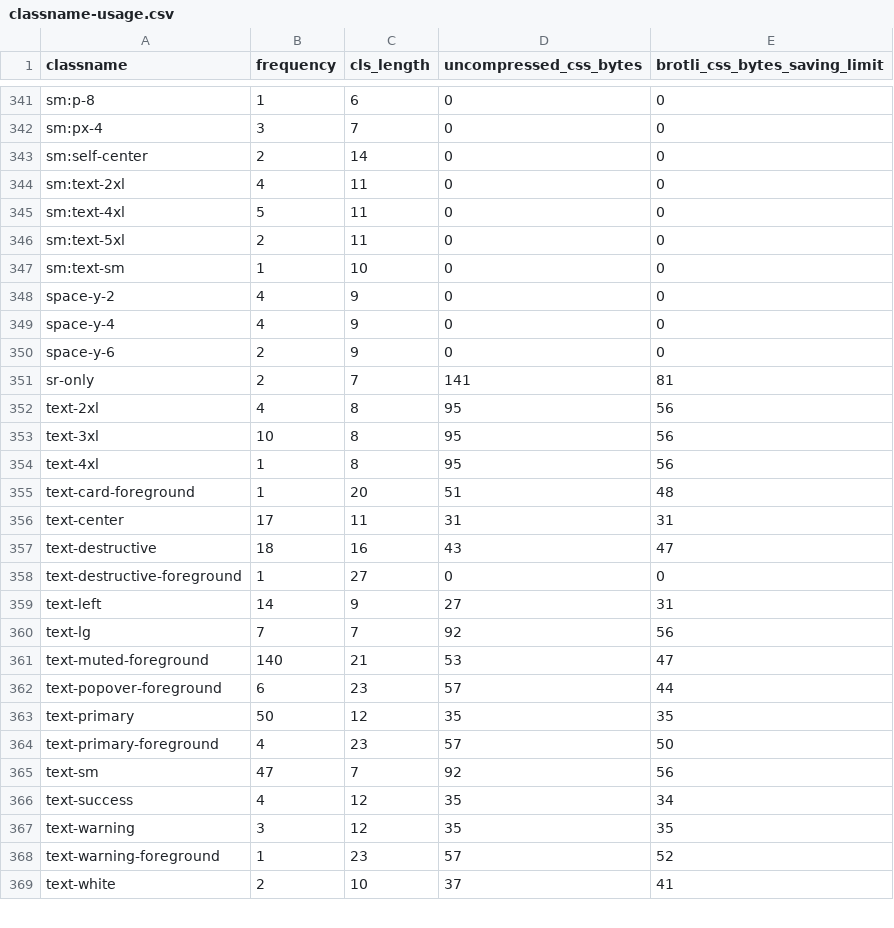
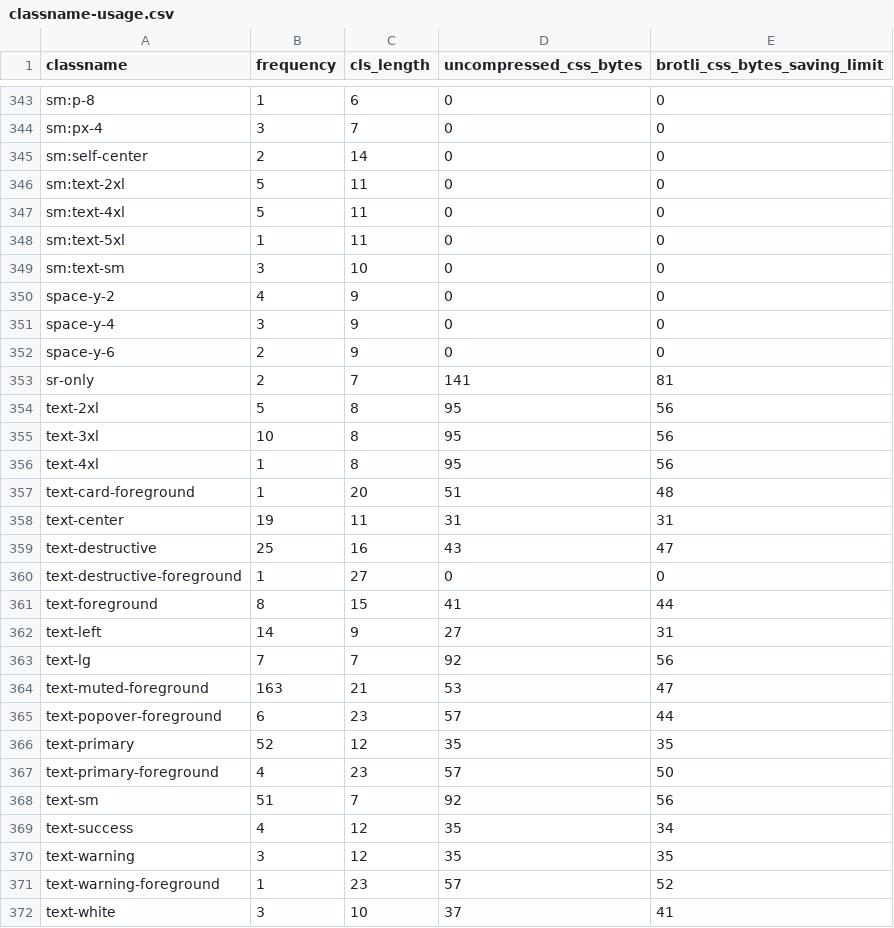
Before and after one commit to rsp-tech/rsp-web, a CSV file: classname-usage.csv, drawn as a sheet; only a part is shown, gaps mark what is left out; the diff covers the shown part only.

```diff
--- a/classname-usage.csv
+++ b/classname-usage.csv
@@ -343,11 +345,11 @@ sm:px-4,3,7,0,0
 sm:self-center,2,14,0,0
-sm:text-2xl,4,11,0,0
+sm:text-2xl,5,11,0,0
 sm:text-4xl,5,11,0,0
-sm:text-5xl,2,11,0,0
-sm:text-sm,1,10,0,0
+sm:text-5xl,1,11,0,0
+sm:text-sm,3,10,0,0
 space-y-2,4,9,0,0
-space-y-4,4,9,0,0
+space-y-4,3,9,0,0
 space-y-6,2,9,0,0
 sr-only,2,7,141,81
-text-2xl,4,8,95,56
+text-2xl,5,8,95,56
 text-3xl,10,8,95,56
@@ -355,12 +357,13 @@ text-4xl,1,8,95,56
 text-card-foreground,1,20,51,48
-text-center,17,11,31,31
-text-destructive,18,16,43,47
+text-center,19,11,31,31
+text-destructive,25,16,43,47
 text-destructive-foreground,1,27,0,0
+text-foreground,8,15,41,44
 text-left,14,9,27,31
 text-lg,7,7,92,56
-text-muted-foreground,140,21,53,47
+text-muted-foreground,163,21,53,47
 text-popover-foreground,6,23,57,44
-text-primary,50,12,35,35
+text-primary,52,12,35,35
 text-primary-foreground,4,23,57,50
-text-sm,47,7,92,56
+text-sm,51,7,92,56
 text-success,4,12,35,34
@@ -368,2 +371,2 @@ text-warning,3,12,35,35
 text-warning-foreground,1,23,57,52
-text-white,2,10,37,41
+text-white,3,10,37,41
```
Also changed, not shown: 2 added rows and 89 edited cells elsewhere in this file, 19 other files.
